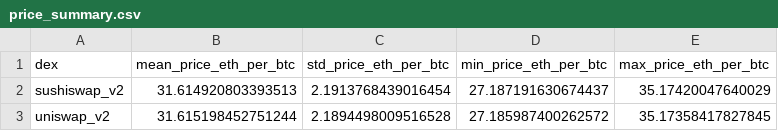
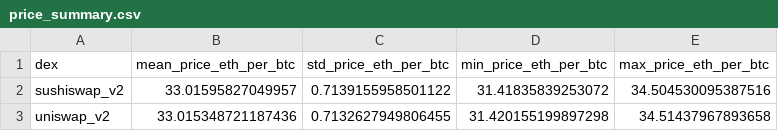
Before and after one commit to Bilguun1324/FINS3666-Group-Assignment, a CSV file: outputs/report/price_summary.csv, drawn as a sheet.

```diff
--- a/outputs/report/price_summary.csv
+++ b/outputs/report/price_summary.csv
@@ -1,3 +1,3 @@
 dex,mean_price_eth_per_btc,std_price_eth_per_btc,min_price_eth_per_btc,max_price_eth_per_btc
-sushiswap_v2,31.614920803393513,2.1913768439016454,27.187191630674437,35.17420047640029
-uniswap_v2,31.615198452751244,2.1894498009516528,27.185987400262572,35.17358417827845
+sushiswap_v2,33.01595827049957,0.7139155958501122,31.41835839253072,34.504530095387516
+uniswap_v2,33.015348721187436,0.7132627949806455,31.420155199897298,34.51437967893658
```
Also changed, not shown: data/curated/arb_labels_1m_preview.csv, data/curated/pool_state_1m_preview.csv, 21 other files.
